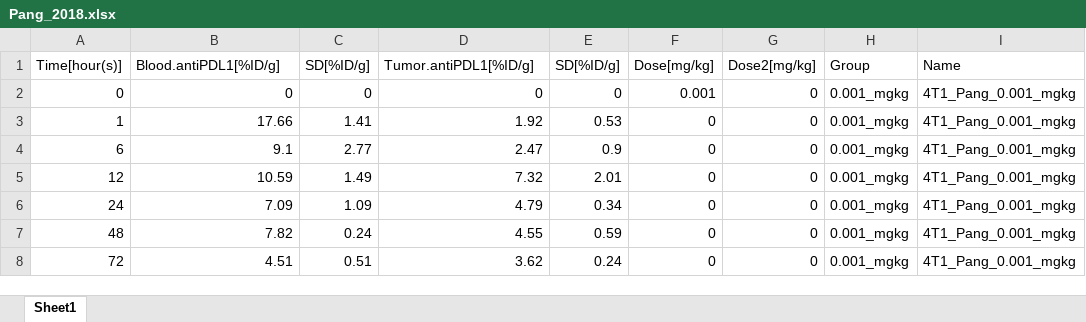
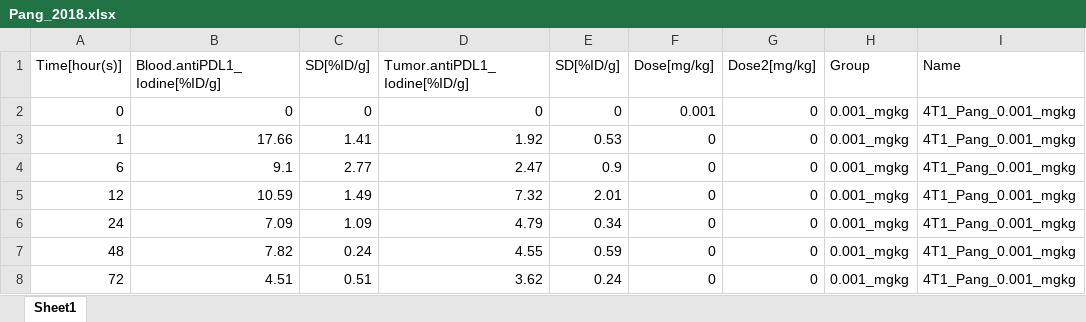
Before and after one commit to jm-tenorio-pedraza/CIT-SimBiology-Toolbox, an Excel workbook: data/Pang_2018.xlsx, sheet Sheet1, drawn as a sheet; values as stored, in another font and other column widths than the file's, no borders; the diff names each change by its address in the sheet, - before the commit and + after, or states it on an @@ line.

Commit message:
Updated several functions
getDoses was adapted to handle other inputs

```diff
--- a/data/Pang_2018.xlsx (sheet Sheet1)
+++ b/data/Pang_2018.xlsx (sheet Sheet1)
-B1: Blood.antiPDL1[%ID/g]
+B1: Blood.antiPDL1_Iodine[%ID/g]
-D1: Tumor.antiPDL1[%ID/g]
+D1: Tumor.antiPDL1_Iodine[%ID/g]
```
Also changed, not shown: data/Contreras_2016_2.xlsx, 14 other files.
